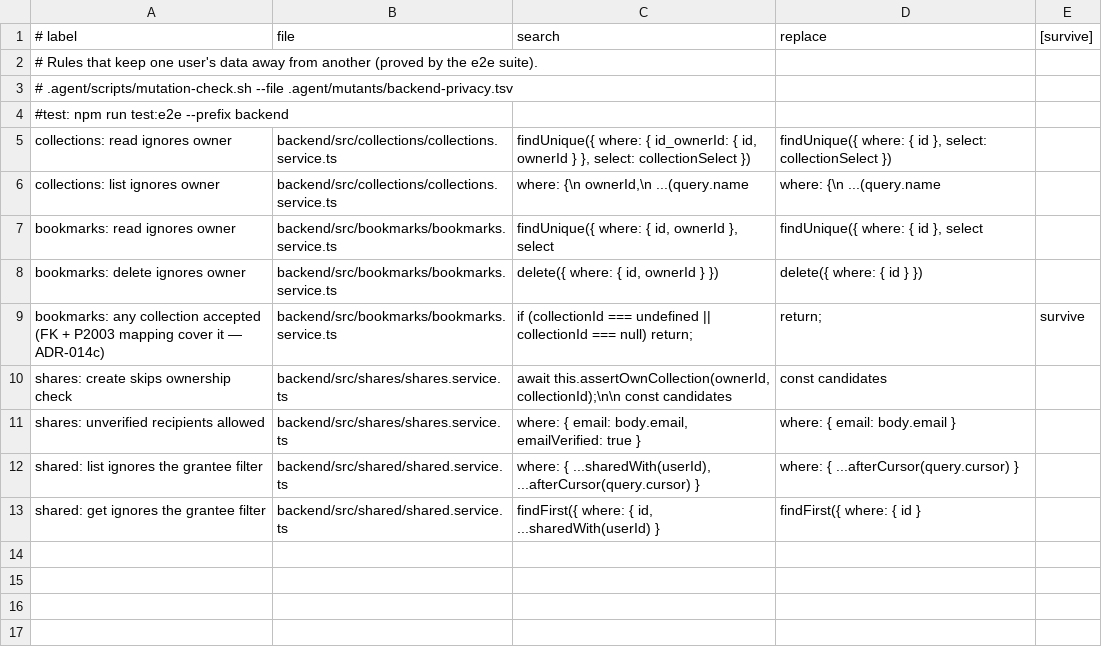
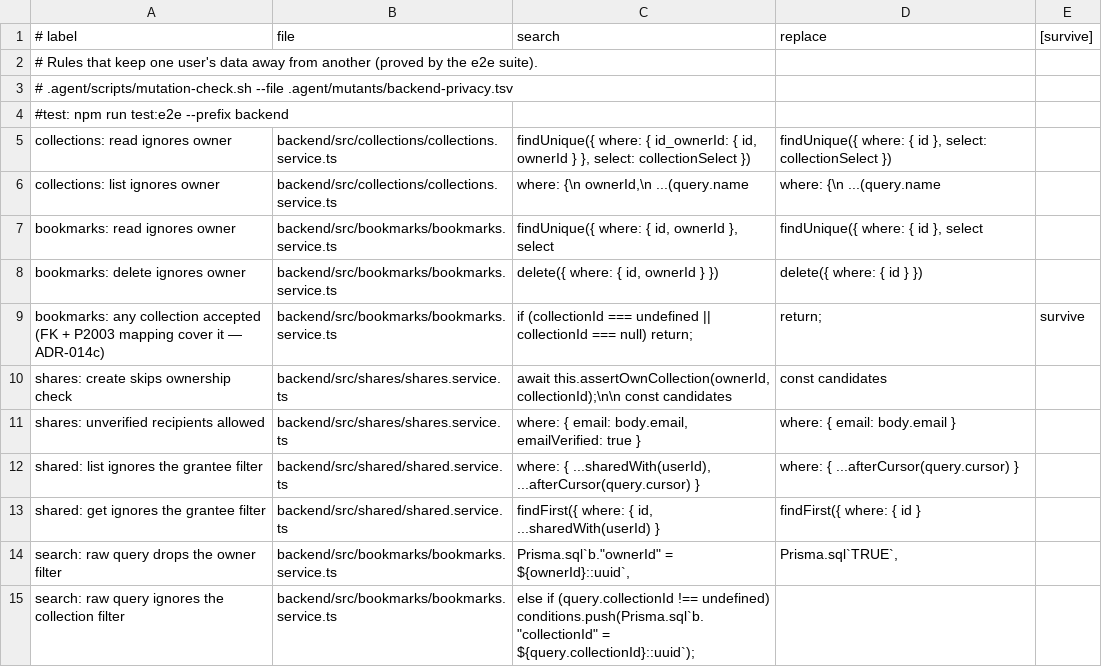
Before and after one commit to Chaipitch/BBL-Take-Home-Test, a TSV file: .agent/mutants/backend-privacy.tsv, drawn as a sheet.

```diff
--- a/.agent/mutants/backend-privacy.tsv
+++ b/.agent/mutants/backend-privacy.tsv
@@ -13 +13,3 @@ shared: list ignores the grantee filter	backend/src/shared/shared.service.ts	whe
 shared: get ignores the grantee filter	backend/src/shared/shared.service.ts	findFirst({ where: { id, ...sharedWith(userId) }	findFirst({ where: { id }
+search: raw query drops the owner filter	backend/src/bookmarks/bookmarks.service.ts	Prisma.sql`b."ownerId" = ${ownerId}::uuid`,	Prisma.sql`TRUE`,
+search: raw query ignores the collection filter	backend/src/bookmarks/bookmarks.service.ts	else if (query.collectionId !== undefined) conditions.push(Prisma.sql`b."collectionId" = ${query.collectionId}::uuid`);	
```
Also changed, not shown: 12 other files.
